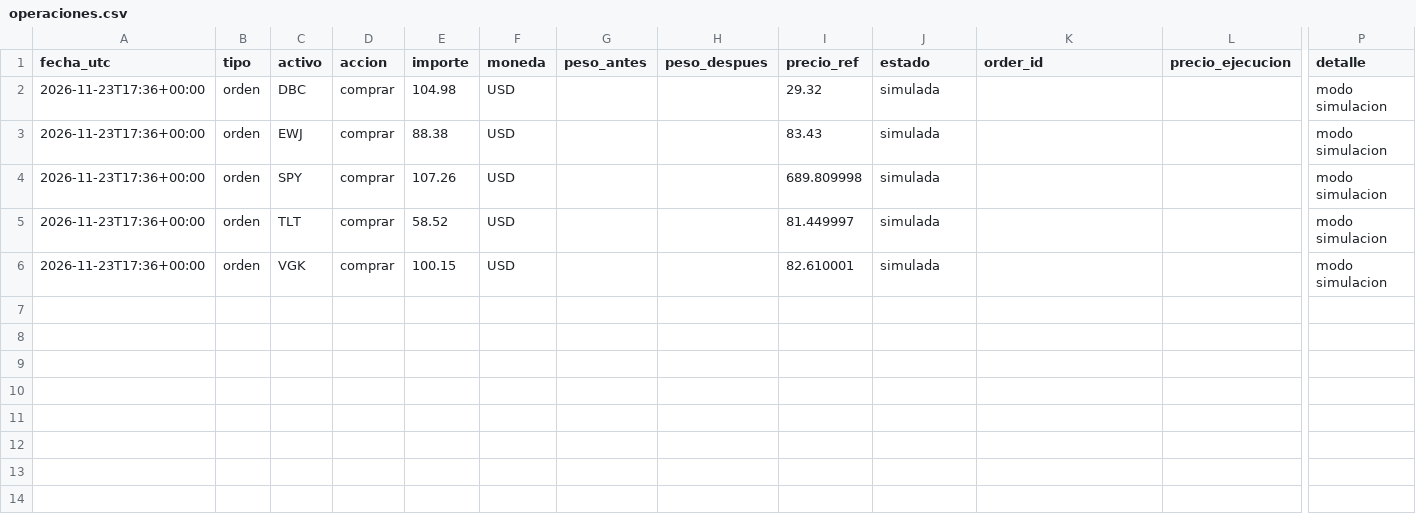
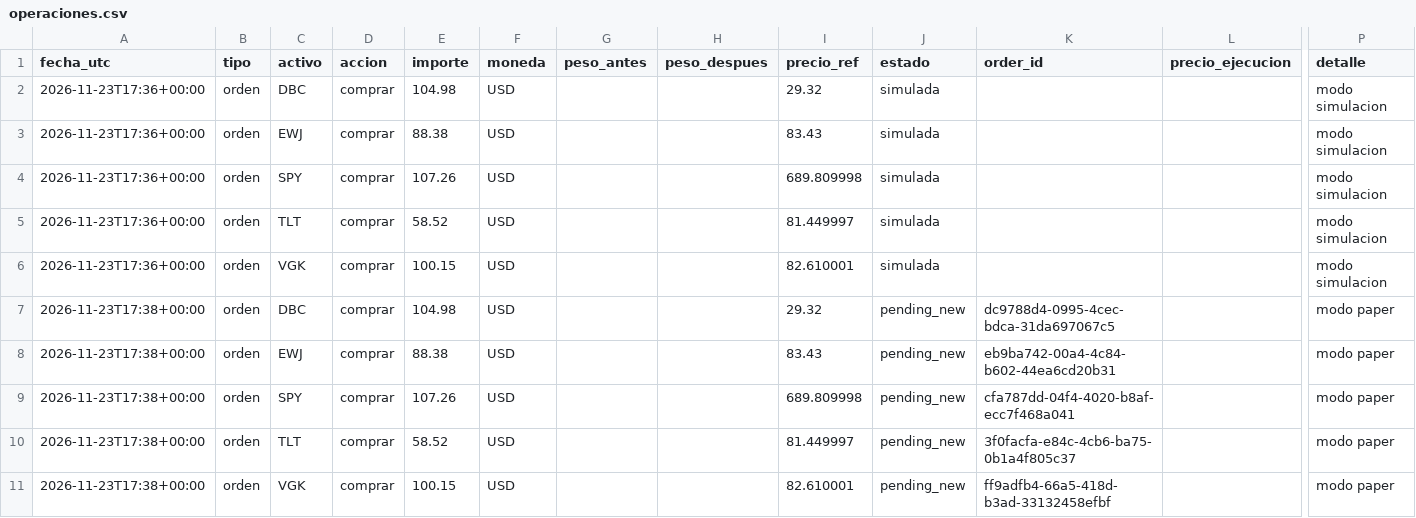
Before and after one commit to Alejandroacpt/trading-agents, a CSV file: diario/operaciones.csv, drawn as a sheet; only a part is shown, gaps mark what is left out; rows hold the shown columns only; the diff names each change by its address in the sheet, - before the commit and + after, or states it on an @@ line.

```diff
--- a/diario/operaciones.csv
+++ b/diario/operaciones.csv
+row 7: 2026-11-23T17:38+00:00 | orden | DBC | comprar | 104.98 | USD |  |  | 29.32 | pending_new | dc9788d4-0995-4cec-bdca-31da697067c5 |  | modo paper
+row 8: 2026-11-23T17:38+00:00 | orden | EWJ | comprar | 88.38 | USD |  |  | 83.43 | pending_new | eb9ba742-00a4-4c84-b602-44ea6cd20b31 |  | modo paper
+row 9: 2026-11-23T17:38+00:00 | orden | SPY | comprar | 107.26 | USD |  |  | 689.809998 | pending_new | cfa787dd-04f4-4020-b8af-ecc7f468a041 |  | modo paper
+row 10: 2026-11-23T17:38+00:00 | orden | TLT | comprar | 58.52 | USD |  |  | 81.449997 | pending_new | 3f0facfa-e84c-4cb6-ba75-0b1a4f805c37 |  | modo paper
+row 11: 2026-11-23T17:38+00:00 | orden | VGK | comprar | 100.15 | USD |  |  | 82.610001 | pending_new | ff9adfb4-66a5-418d-b3ad-33132458efbf |  | modo paper
```
Also changed, not shown: data/bonds/IEF.csv, data/bonds/TLT.csv, 9 other files.
